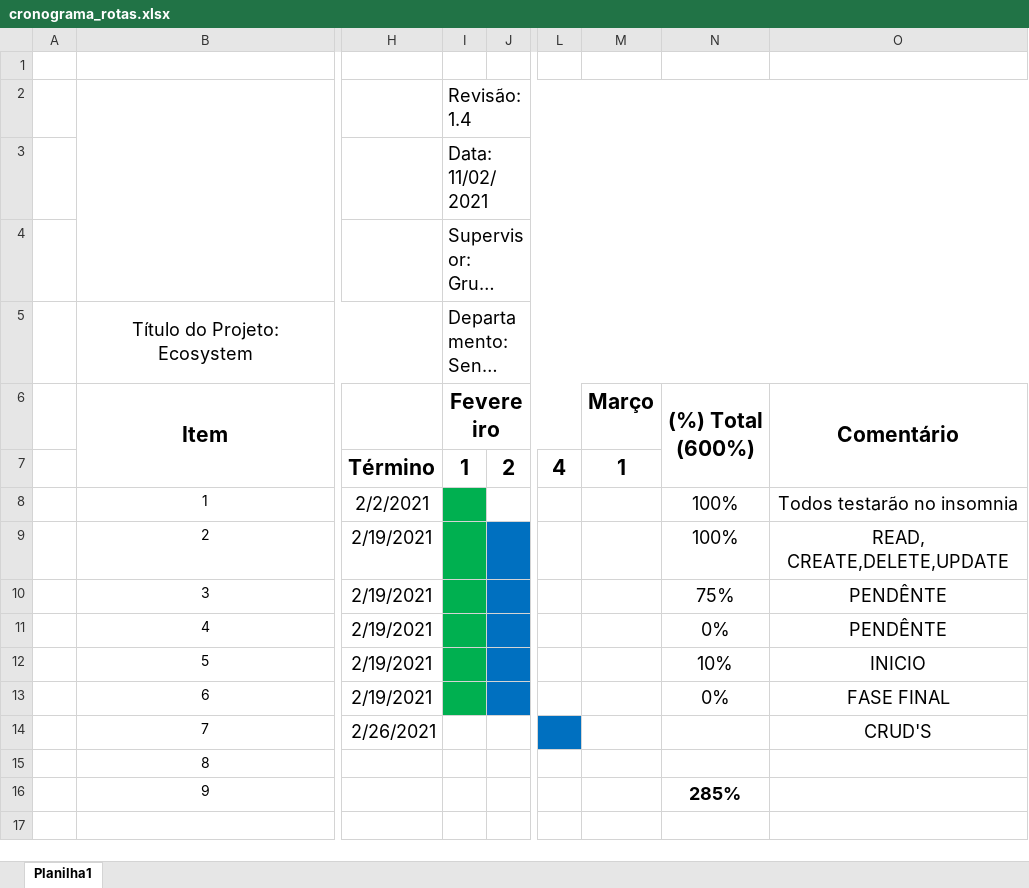
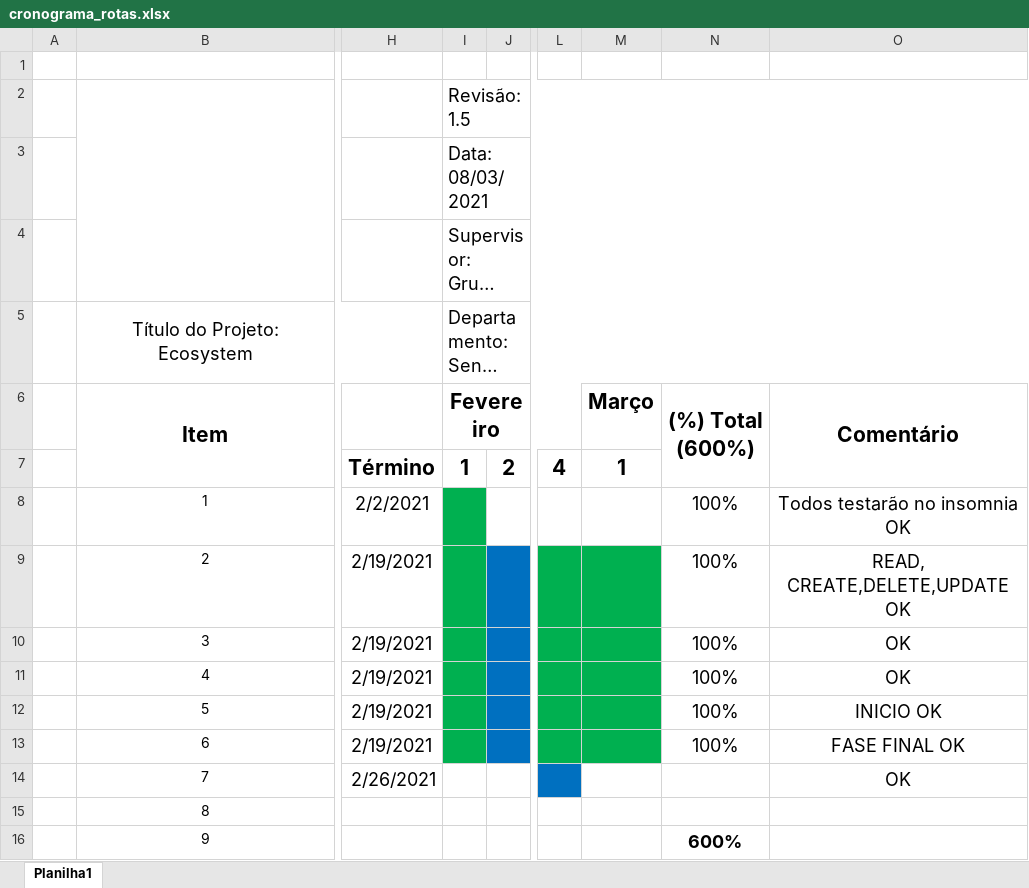
Before and after one commit to Robesio/ecosystem, an Excel workbook: missao-rotas/materiais/cronograma_rotas.xlsx, sheet Planilha1, drawn as a sheet; only a part is shown, gaps mark what is left out; long unchanged cells end in …; values as stored, in another font and other column widths than the file's, no borders; charts and pictures not drawn; the diff names each change by its address in the sheet, - before the commit and + after, or states it on an @@ line.

Commit message:
Atualizacao de Cronograma

```diff
--- a/missao-rotas/materiais/cronograma_rotas.xlsx (sheet Planilha1)
+++ b/missao-rotas/materiais/cronograma_rotas.xlsx (sheet Planilha1)
-I2 (Fevereiro): Revisão: 1.4
+I2 (Fevereiro): Revisão: 1.5
-I3 (Fevereiro): Data: 11/02/2021
+I3 (Fevereiro): Data: 08/03/2021
-O8 (Comentário): Todos testarão no insomnia
+O8 (Comentário): Todos testarão no insomnia OK
-L9:M13 fill: none
+L9:M13 fill: #00B050
-O9 (Comentário): READ, CREATE,DELETE,UPDATE
+O9 (Comentário): READ, CREATE,DELETE,UPDATE OK
-N10 ((%) Total (600%)): 75%
+N10 ((%) Total (600%)): 100%
-O10:O11 (Comentário): PENDÊNTE
+O10:O11 (Comentário): OK
-N11 ((%) Total (600%)): 0%
+N11 ((%) Total (600%)): 100%
-N12 ((%) Total (600%)): 10%
+N12 ((%) Total (600%)): 100%
-O12 (Comentário): INICIO
+O12 (Comentário): INICIO OK
-N13 ((%) Total (600%)): 0%
+N13 ((%) Total (600%)): 100%
-O13 (Comentário): FASE FINAL
+O13 (Comentário): FASE FINAL OK
-O14 (Comentário): CRUD'S
+O14 (Comentário): OK
-N16 ((%) Total (600%)): 285%
+N16 ((%) Total (600%)): 600%
```
Also changed, not shown: charts or pictures, missao-chamados/materiais/cronograma_chamados.xlsx, missao-frotas/materiais/cronograma_frotas.xlsx.
